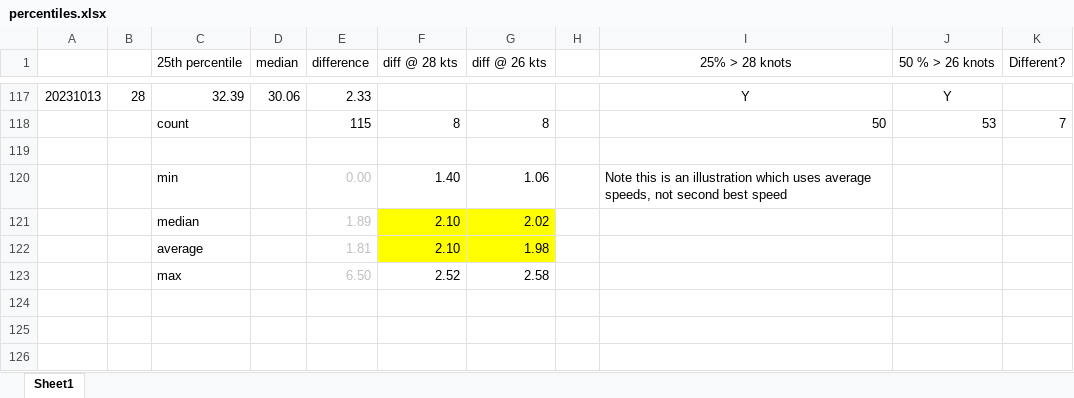
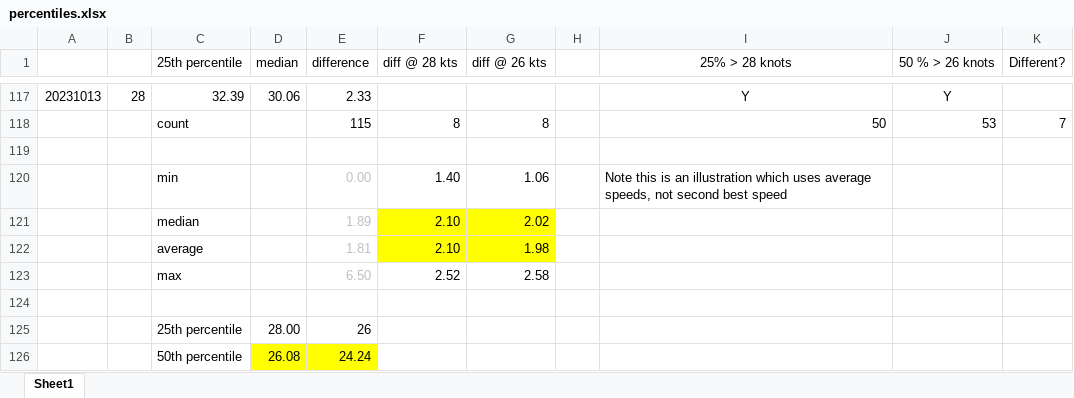
Before and after one commit to Logiqx/wsw-results, an Excel workbook: resources/ukwa/analysis/percentiles.xlsx, sheet Sheet1, drawn as a sheet; only a part is shown, gaps mark what is left out; values as stored, in another font and other column widths than the file's, no borders; charts and pictures not drawn; the diff names each change by its address in the sheet, - before the commit and + after, or states it on an @@ line.

Commit message:
Add interpolation for UKWA medians

```diff
--- a/resources/ukwa/analysis/percentiles.xlsx (sheet Sheet1)
+++ b/resources/ukwa/analysis/percentiles.xlsx (sheet Sheet1)
+row 124: (empty)
+row 125:  |  | 25th percentile | 28.00 | 26
+row 126:  |  | 50th percentile | 26.08 | 24.24
```
